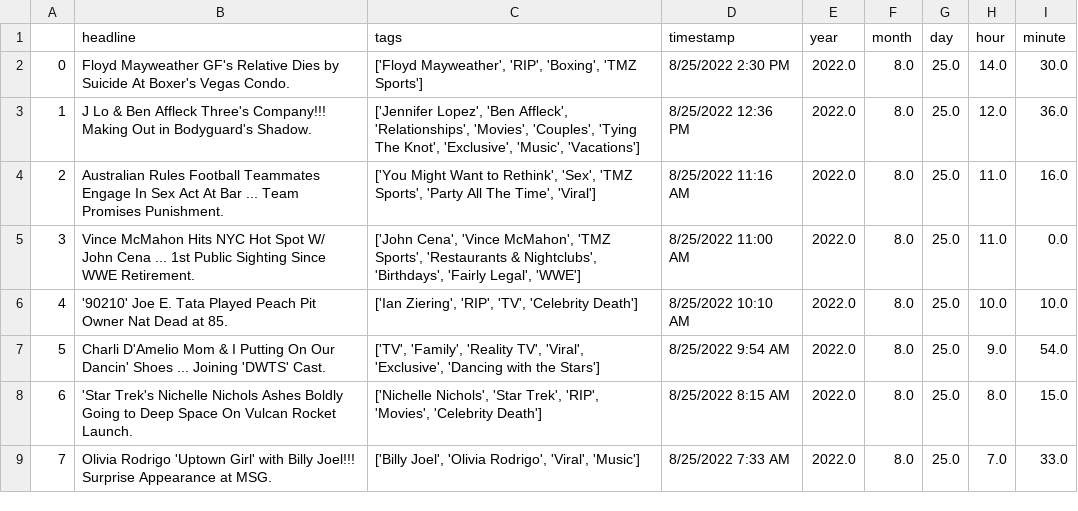
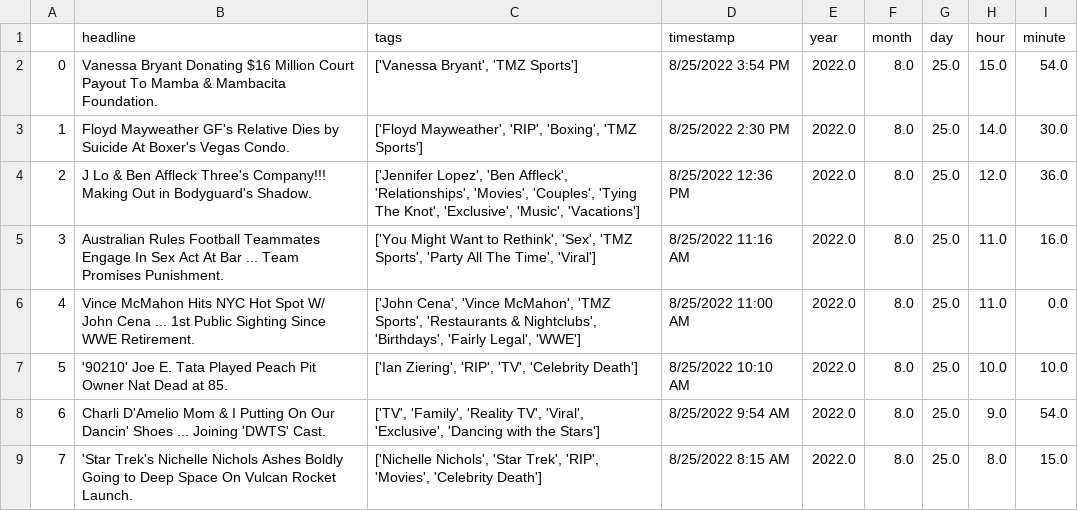
Before and after one commit to obverter/poetrybingo, a CSV file: headlines.csv, drawn as a sheet; only a part is shown; the shorter side is filled out with more unchanged rows; addresses are those after the commit; the diff names each change by its address in the sheet, - before the commit and + after, or states it on an @@ line.

```diff
--- a/headlines.csv
+++ b/headlines.csv
+row 2: 0 | Vanessa Bryant Donating $16 Million Court Payout To Mamba & Mambacita Foundation. | ['Vanessa Bryant', 'TMZ Sports'] | 8/25/2022 3:54 PM | 2022.0 | 8.0 | 25.0 | 15.0 | 54.0
@@ column A renumbered from row 3 down @@
```
Also changed, not shown: 1 other file.
